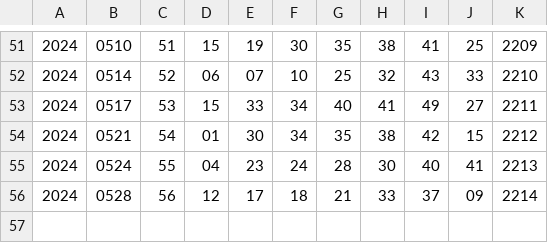
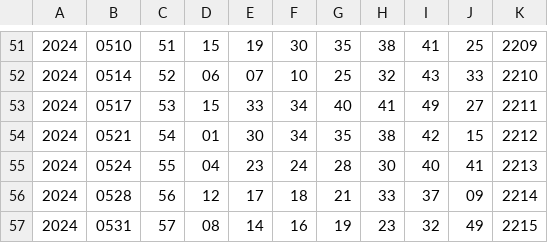
Before and after one commit to takmatsumoto1226/takmatsumoto, a CSV file: data/csv/49-year/49-2024.csv, drawn as a sheet; only a part is shown, gaps mark what is left out; the diff names each change by its address in the sheet, - before the commit and + after, or states it on an @@ line.

```diff
--- a/data/csv/49-year/49-2024.csv
+++ b/data/csv/49-year/49-2024.csv
+row 57: 2024 | 0531 | 57 | 08 | 14 | 16 | 19 | 23 | 32 | 49 | 2215
```
Also changed, not shown: data/csv/39-year/39-2024.csv, data/csv/4-star/2024.csv, 6 other files.
